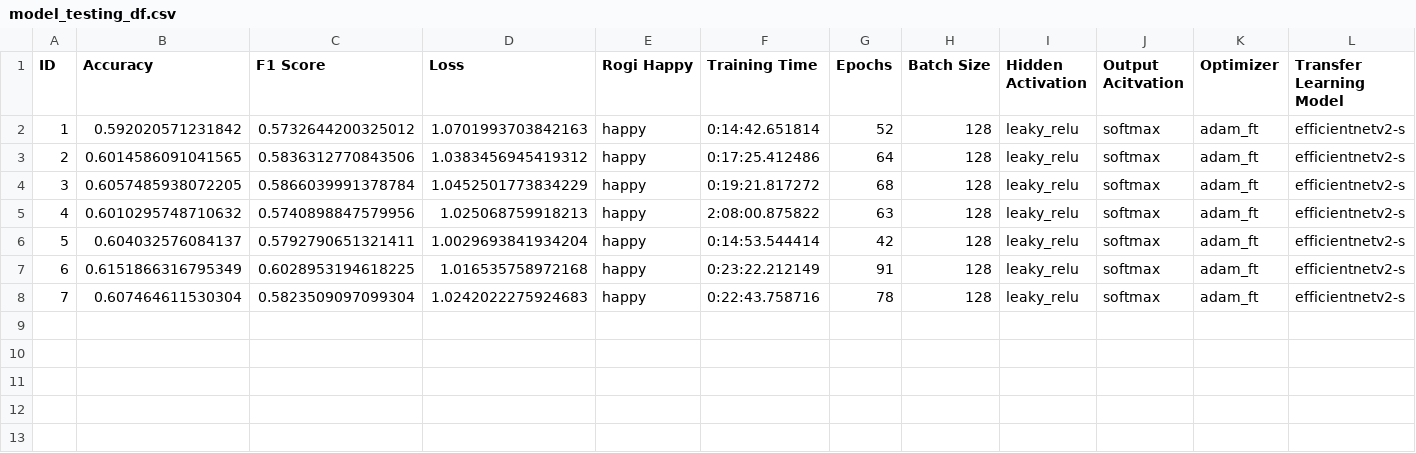
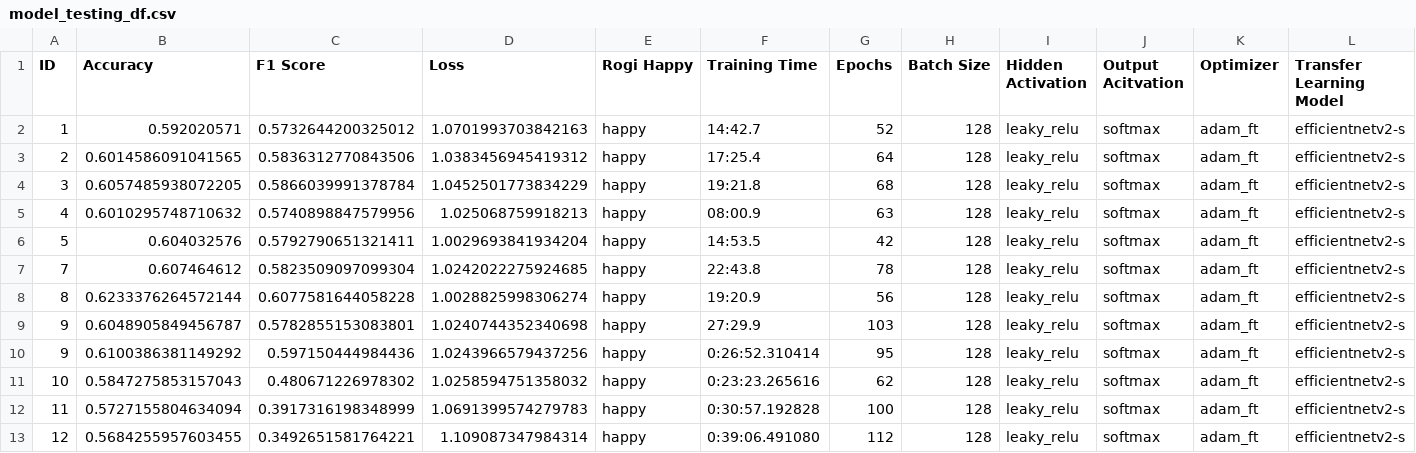
Before and after one commit to dougrandrade/Dog_Emotions_CNN_Repo, a CSV file: model_testing_df.csv, drawn as a sheet; only a part is shown; removed rows and columns are numbered as before the commit, all else as after; rows hold the shown columns only; the diff names each change by its address in the sheet, - before the commit and + after, or states it on an @@ line.

```diff
--- a/model_testing_df.csv
+++ b/model_testing_df.csv
-B2 (Accuracy): 0.592020571231842
+B2 (Accuracy): 0.592020571
-F2 (Training Time): 0:14:42.651814
+F2 (Training Time): 14:42.7
-F3 (Training Time): 0:17:25.412486
+F3 (Training Time): 17:25.4
-F4 (Training Time): 0:19:21.817272
+F4 (Training Time): 19:21.8
-F5 (Training Time): 2:08:00.875822
+F5 (Training Time): 08:00.9
-B6 (Accuracy): 0.604032576084137
+B6 (Accuracy): 0.604032576
-F6 (Training Time): 0:14:53.544414
+F6 (Training Time): 14:53.5
-row 7: 6 | 0.6151866316795349 | 0.6028953194618225 | 1.016535758972168 | happy | 0:23:22.212149 | 91 | 128 | leaky_relu | softmax | adam_ft | efficientnetv2-s
-B7 (Accuracy): 0.607464611530304
+B7 (Accuracy): 0.607464612
-D7 (Loss): 1.0242022275924683
+D7 (Loss): 1.0242022275924685
-F7 (Training Time): 0:22:43.758716
+F7 (Training Time): 22:43.8
+row 8: 8 | 0.6233376264572144 | 0.6077581644058228 | 1.0028825998306274 | happy | 19:20.9 | 56 | 128 | leaky_relu | softmax | adam_ft | efficientnetv2-s
+row 9: 9 | 0.6048905849456787 | 0.5782855153083801 | 1.0240744352340698 | happy | 27:29.9 | 103 | 128 | leaky_relu | softmax | adam_ft | efficientnetv2-s
+row 10: 9 | 0.6100386381149292 | 0.597150444984436 | 1.0243966579437256 | happy | 0:26:52.310414 | 95 | 128 | leaky_relu | softmax | adam_ft | efficientnetv2-s
+row 11: 10 | 0.5847275853157043 | 0.480671226978302 | 1.0258594751358032 | happy | 0:23:23.265616 | 62 | 128 | leaky_relu | softmax | adam_ft | efficientnetv2-s
+row 12: 11 | 0.5727155804634094 | 0.3917316198348999 | 1.0691399574279783 | happy | 0:30:57.192828 | 100 | 128 | leaky_relu | softmax | adam_ft | efficientnetv2-s
+row 13: 12 | 0.5684255957603455 | 0.3492651581764221 | 1.109087347984314 | happy | 0:39:06.491080 | 112 | 128 | leaky_relu | softmax | adam_ft | efficientnetv2-s
```
Also changed, not shown: 3 other files.
